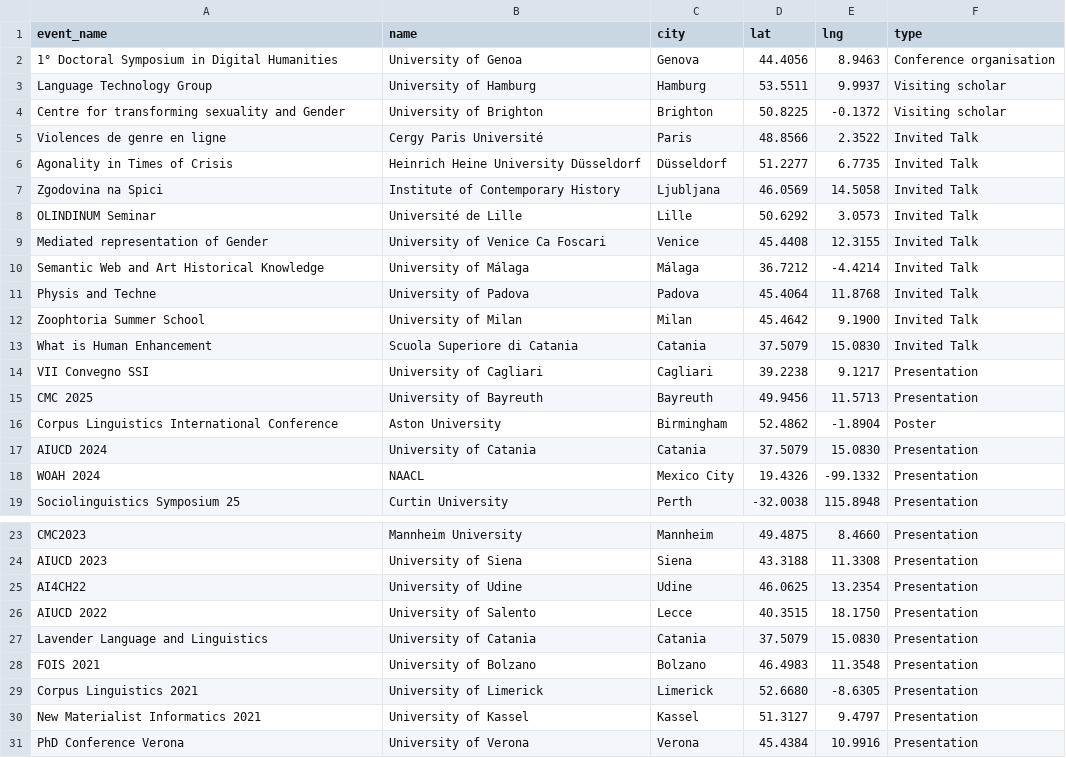
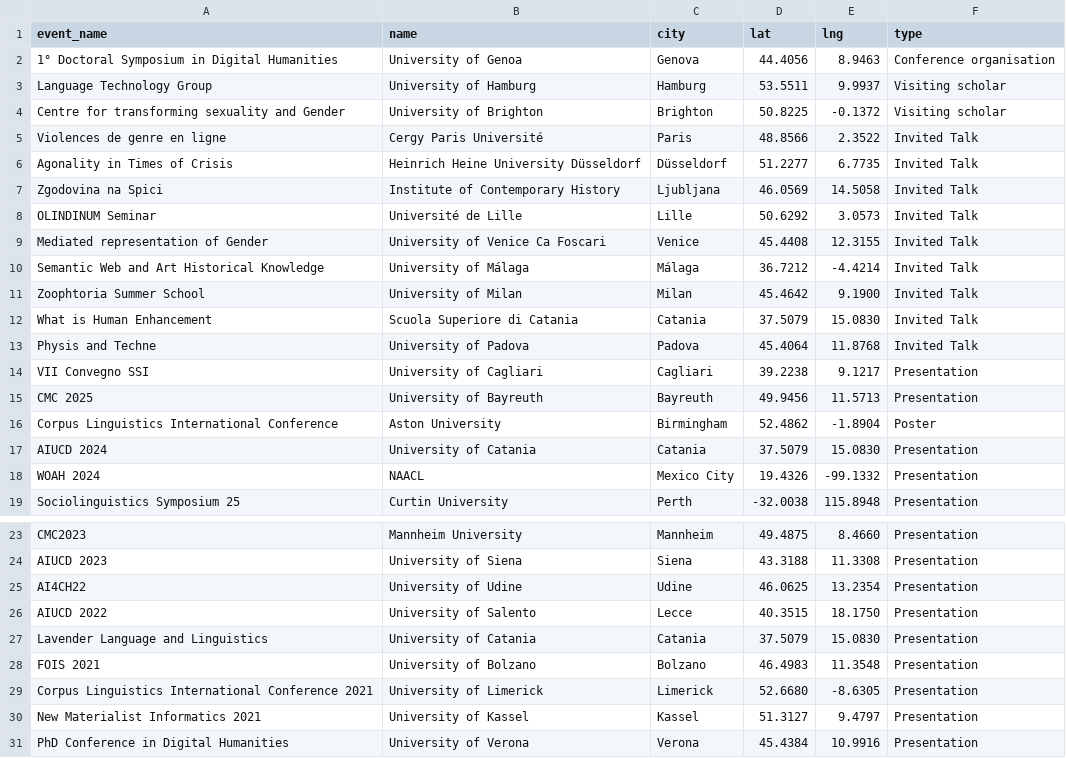
Before and after one commit to SeleniaAnastasi/mysite, a CSV file: conferenze_db.csv, drawn as a sheet; only a part is shown, gaps mark what is left out.

Commit message:
new page conference

```diff
--- a/conferenze_db.csv
+++ b/conferenze_db.csv
@@ -10,5 +10,5 @@ Mediated representation of Gender,University of Venice Ca Foscari,Venice,45.4408
 Semantic Web and Art Historical Knowledge,University of Málaga,Málaga,36.7212,-4.4214,Invited Talk
-Physis and Techne,University of Padova,Padova,45.4064,11.8768,Invited Talk
 Zoophtoria Summer School,University of Milan,Milan,45.4642,9.1900,Invited Talk
 What is Human Enhancement,Scuola Superiore di Catania,Catania,37.5079,15.0830,Invited Talk
+Physis and Techne,University of Padova,Padova,45.4064,11.8768,Invited Talk
 VII Convegno SSI,University of Cagliari,Cagliari,39.2238,9.1217,Presentation
@@ -28,4 +28,4 @@ Lavender Language and Linguistics,University of Catania,Catania,37.5079,15.0830,
 FOIS 2021,University of Bolzano,Bolzano,46.4983,11.3548,Presentation
-Corpus Linguistics 2021,University of Limerick,Limerick,52.6680,-8.6305,Presentation
+Corpus Linguistics International Conference 2021,University of Limerick,Limerick,52.6680,-8.6305,Presentation
 New Materialist Informatics 2021,University of Kassel,Kassel,51.3127,9.4797,Presentation
-PhD Conference Verona,University of Verona,Verona,45.4384,10.9916,Presentation
+PhD Conference in Digital Humanities,University of Verona,Verona,45.4384,10.9916,Presentation
```
Also changed, not shown: 3 other files.
